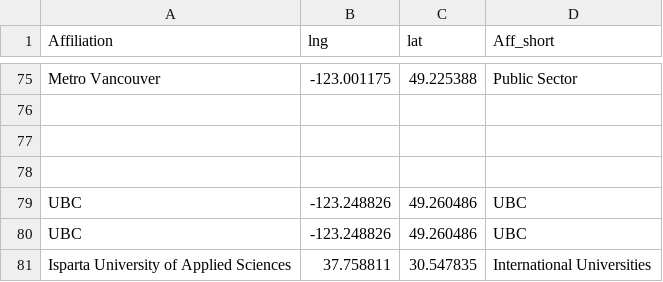
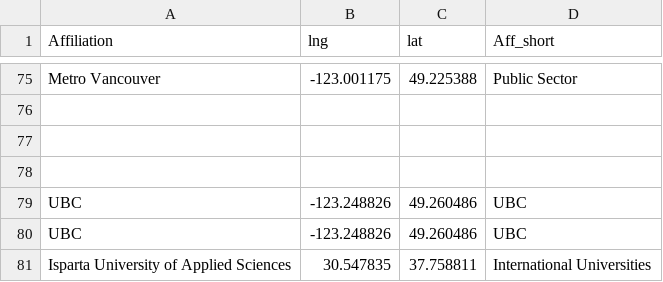
Before and after one commit to scgis-canada-vancouver/scgis-canada-vancouver.github.io, a CSV file: Member_map.csv, drawn as a sheet; only a part is shown, gaps mark what is left out.

Commit message:
Update Member_map.csv

```diff
--- a/Member_map.csv
+++ b/Member_map.csv
@@ -80,2 +80,2 @@ UBC,-123.248826,49.260486,UBC
 UBC,-123.248826,49.260486,UBC
-Isparta University of Applied Sciences,37.758811,30.547835,International Universities
+Isparta University of Applied Sciences,30.547835,37.758811,International Universities
```
